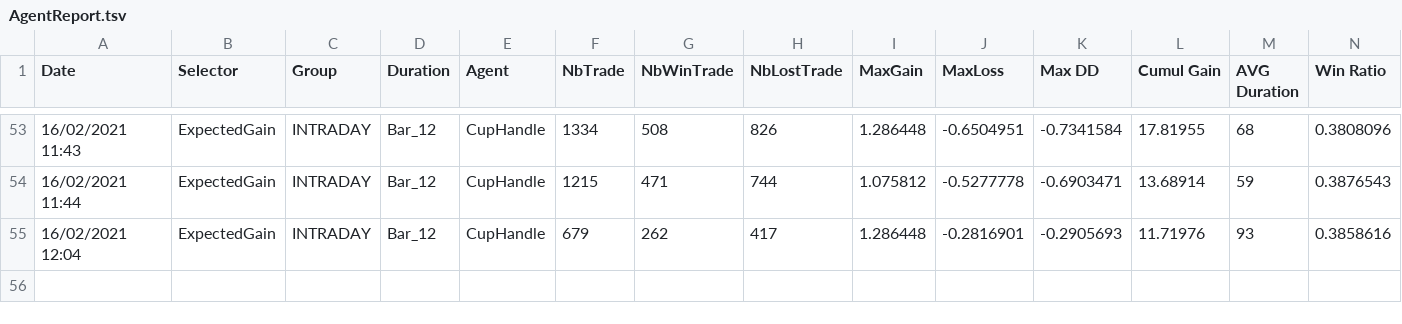
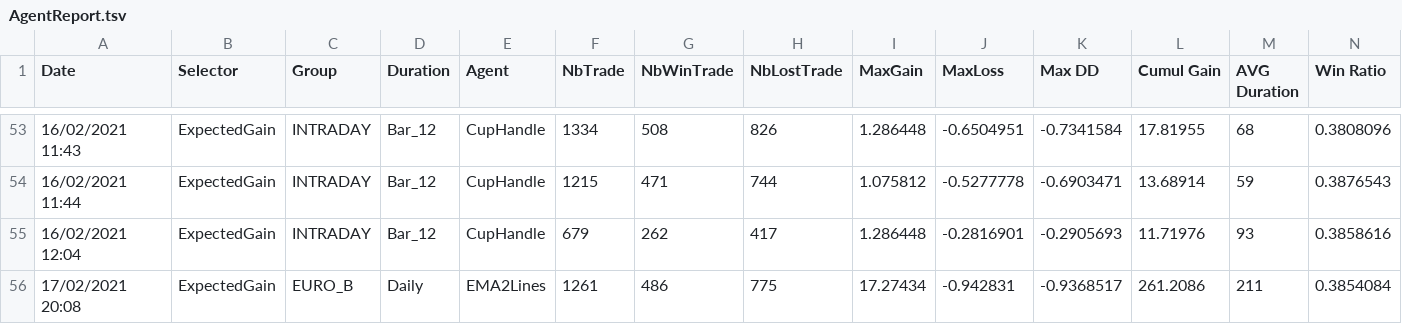
Before and after one commit to dadelcarbo/UltimateChartistRoot, a TSV file: AgentReport.tsv, drawn as a sheet; only a part is shown, gaps mark what is left out; rows hold the shown columns only; the diff names each change by its address in the sheet, - before the commit and + after, or states it on an @@ line.

```diff
--- a/AgentReport.tsv
+++ b/AgentReport.tsv
+row 56: 17/02/2021 20:08 | ExpectedGain | EURO_B | Daily | EMA2Lines | 1261 | 486 | 775 | 17.27434 | -0.942831 | -0.9368517 | 261.2086 | 211 | 0.3854084
```
Also changed, not shown: 4 other files.
